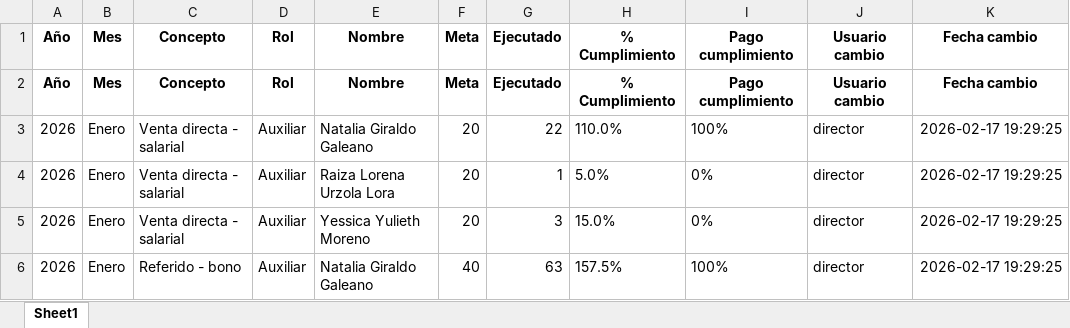
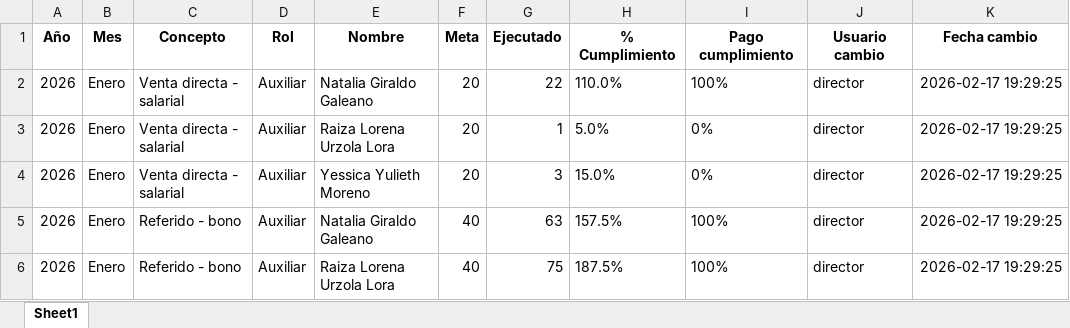
Before and after one commit to Paolam1903/telemercadeo, an Excel workbook: historico_cambios_TMK.xlsx, sheet Sheet1, drawn as a sheet; only a part is shown; the shorter side is filled out with more unchanged rows; values as stored, in another font and other column widths than the file's, no borders; the diff names each change by its address in the sheet, - before the commit and + after, or states it on an @@ line.

Commit message:
Add files via upload

```diff
--- a/historico_cambios_TMK.xlsx (sheet Sheet1)
+++ b/historico_cambios_TMK.xlsx (sheet Sheet1)
-row 2: Año | Mes | Concepto | Rol | Nombre | Meta | Ejecutado | % Cumplimiento | Pago cumplimiento | Usuario cambio | Fecha cambio
```
